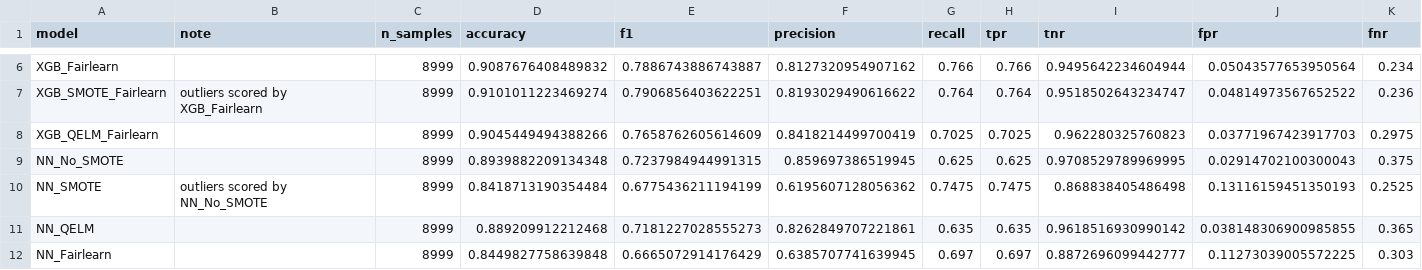
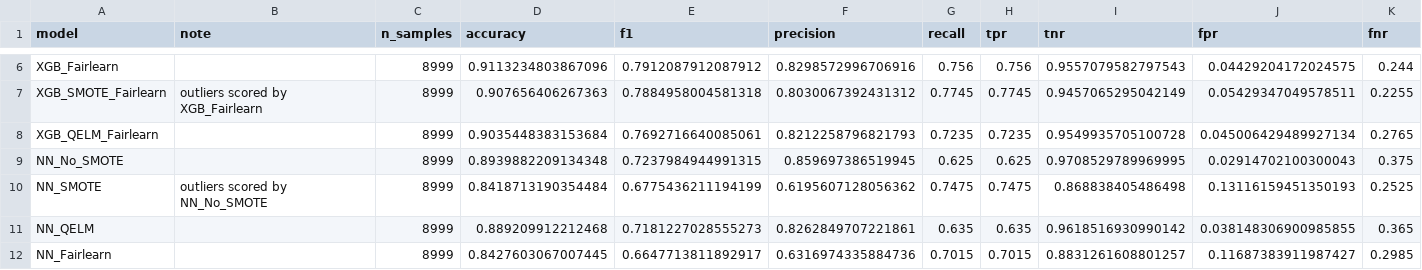
Before and after one commit to ntdai95/CSC503-Final-Project, a CSV file: outputs/ensemble_metrics_summary.csv, drawn as a sheet; only a part is shown, gaps mark what is left out; the diff covers the shown part only; the diff names each change by its address in the sheet, - before the commit and + after, or states it on an @@ line.

```diff
--- a/outputs/ensemble_metrics_summary.csv
+++ b/outputs/ensemble_metrics_summary.csv
-D6 (accuracy): 0.9087676408489832
+D6 (accuracy): 0.9113234803867096
-E6 (f1): 0.7886743886743887
+E6 (f1): 0.7912087912087912
-F6 (precision): 0.8127320954907162
+F6 (precision): 0.8298572996706916
-G6 (recall): 0.766
+G6 (recall): 0.756
-H6 (tpr): 0.766
+H6 (tpr): 0.756
-I6 (tnr): 0.9495642234604944
+I6 (tnr): 0.9557079582797543
-J6 (fpr): 0.05043577653950564
+J6 (fpr): 0.04429204172024575
-K6 (fnr): 0.234
+K6 (fnr): 0.244
-D7 (accuracy): 0.9101011223469274
+D7 (accuracy): 0.907656406267363
-E7 (f1): 0.7906856403622251
+E7 (f1): 0.7884958004581318
-F7 (precision): 0.8193029490616622
+F7 (precision): 0.8030067392431312
-G7 (recall): 0.764
+G7 (recall): 0.7745
-H7 (tpr): 0.764
+H7 (tpr): 0.7745
-I7 (tnr): 0.9518502643234747
+I7 (tnr): 0.9457065295042149
-J7 (fpr): 0.04814973567652522
+J7 (fpr): 0.05429347049578511
-K7 (fnr): 0.236
+K7 (fnr): 0.2255
-D8 (accuracy): 0.9045449494388266
+D8 (accuracy): 0.9035448383153684
-E8 (f1): 0.7658762605614609
+E8 (f1): 0.7692716640085061
-F8 (precision): 0.8418214499700419
+F8 (precision): 0.8212258796821793
-G8 (recall): 0.7025
+G8 (recall): 0.7235
-H8 (tpr): 0.7025
+H8 (tpr): 0.7235
-I8 (tnr): 0.962280325760823
+I8 (tnr): 0.9549935705100728
-J8 (fpr): 0.03771967423917703
+J8 (fpr): 0.045006429489927134
-K8 (fnr): 0.2975
+K8 (fnr): 0.2765
-D12 (accuracy): 0.8449827758639848
+D12 (accuracy): 0.8427603067007445
-E12 (f1): 0.6665072914176429
+E12 (f1): 0.6647713811892917
-F12 (precision): 0.6385707741639945
+F12 (precision): 0.6316974335884736
-G12 (recall): 0.697
+G12 (recall): 0.7015
-H12 (tpr): 0.697
+H12 (tpr): 0.7015
-I12 (tnr): 0.8872696099442777
+I12 (tnr): 0.8831261608801257
-J12 (fpr): 0.11273039005572225
+J12 (fpr): 0.11687383911987427
-K12 (fnr): 0.303
+K12 (fnr): 0.2985
```
Also changed, not shown: 48 edited cells elsewhere in this file, data/visualizations/NN_Fairlearn_ensemble_3070_y_test_y_pred.csv, data/visualizations/NN_QELM_Fairlearn_ensemble_3070_y_test_y_pred.csv, 45 other files.
